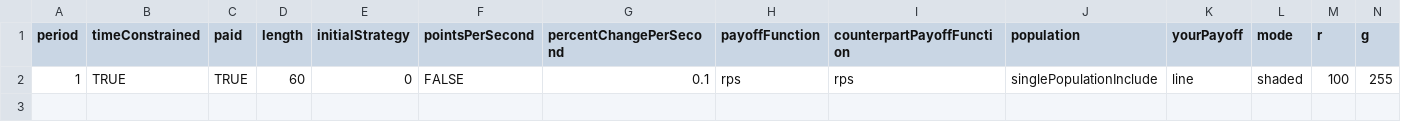
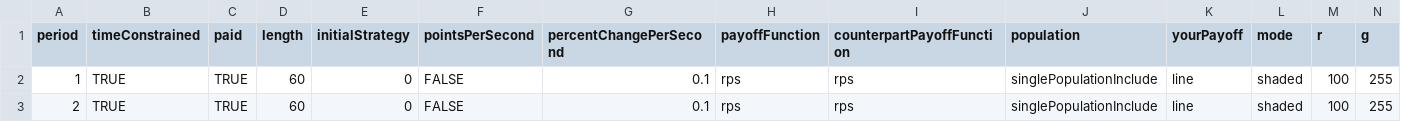
Before and after one commit to Leeps-Lab/ConG, a CSV file: configs/rps.csv, drawn as a sheet; only a part is shown; rows hold the shown columns only; the diff names each change by its address in the sheet, - before the commit and + after, or states it on an @@ line.

```diff
--- a/configs/rps.csv
+++ b/configs/rps.csv
+row 3: 2 | TRUE | TRUE | 60 | 0 | FALSE | 0.1 | rps | rps | singlePopulationInclude | line | shaded | 100 | 255
```
Also changed, not shown: 3 other files.
